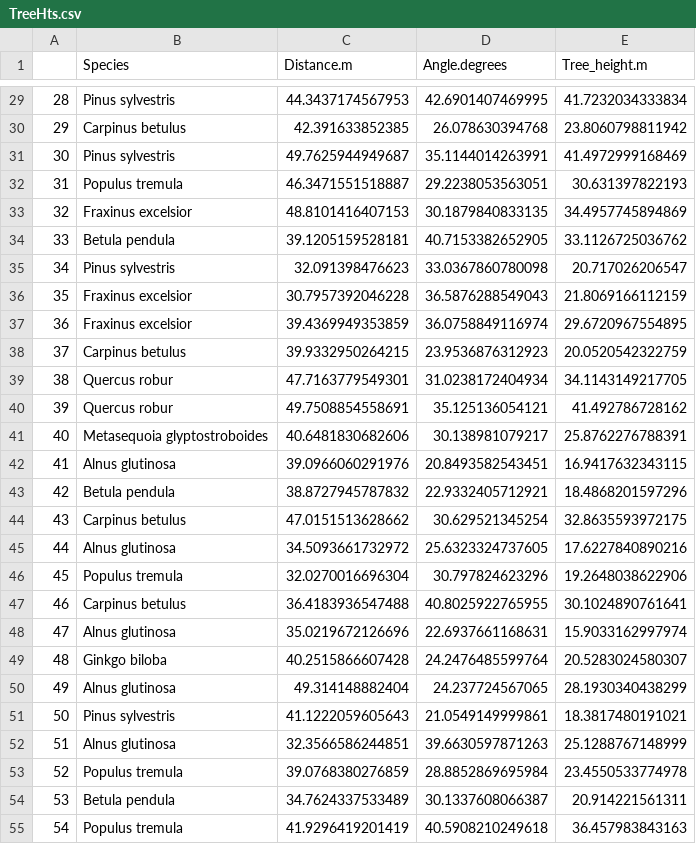
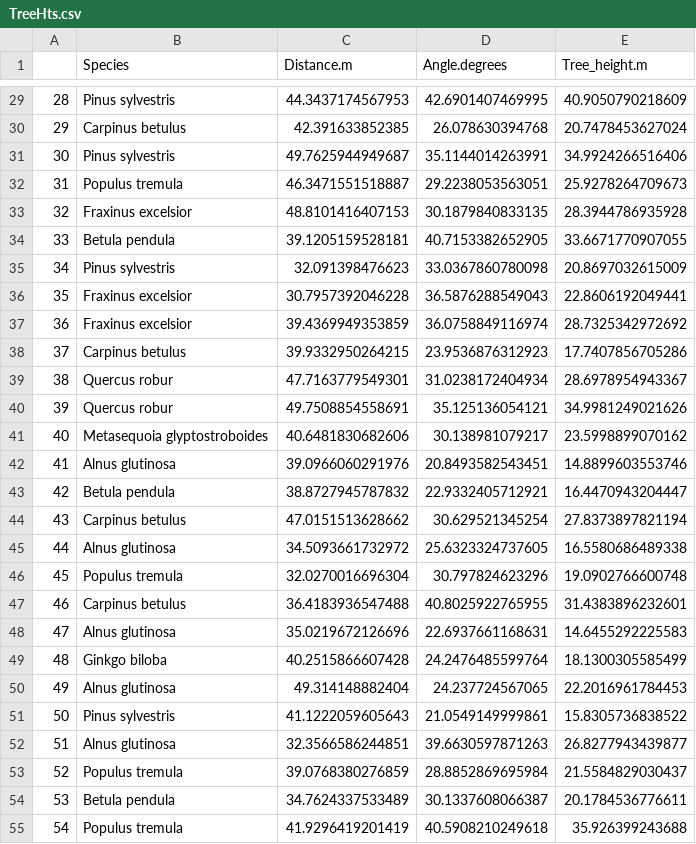
Before and after one commit to matthewcampos/CMEECourseWork, a CSV file: Week3/Results/TreeHts.csv, drawn as a sheet; only a part is shown, gaps mark what is left out; the diff covers the shown part only.

```diff
--- a/Week3/Results/TreeHts.csv
+++ b/Week3/Results/TreeHts.csv
@@ -29,27 +29,27 @@
-"28","Pinus sylvestris",44.3437174567953,42.6901407469995,41.7232034333834
-"29","Carpinus betulus",42.391633852385,26.078630394768,23.8060798811942
-"30","Pinus sylvestris",49.7625944949687,35.1144014263991,41.4972999168469
-"31","Populus tremula",46.3471551518887,29.2238053563051,30.631397822193
-"32","Fraxinus excelsior",48.8101416407153,30.1879840833135,34.4957745894869
-"33","Betula pendula",39.1205159528181,40.7153382652905,33.1126725036762
-"34","Pinus sylvestris",32.091398476623,33.0367860780098,20.717026206547
-"35","Fraxinus excelsior",30.7957392046228,36.5876288549043,21.8069166112159
-"36","Fraxinus excelsior",39.4369949353859,36.0758849116974,29.6720967554895
-"37","Carpinus betulus",39.9332950264215,23.9536876312923,20.0520542322759
-"38","Quercus robur",47.7163779549301,31.0238172404934,34.1143149217705
-"39","Quercus robur",49.7508854558691,35.125136054121,41.492786728162
-"40","Metasequoia glyptostroboides",40.6481830682606,30.138981079217,25.8762276788391
-"41","Alnus glutinosa",39.0966060291976,20.8493582543451,16.9417632343115
-"42","Betula pendula",38.8727945787832,22.9332405712921,18.4868201597296
-"43","Carpinus betulus",47.0151513628662,30.629521345254,32.8635593972175
-"44","Alnus glutinosa",34.5093661732972,25.6323324737605,17.6227840890216
-"45","Populus tremula",32.0270016696304,30.797824623296,19.2648038622906
-"46","Carpinus betulus",36.4183936547488,40.8025922765955,30.1024890761641
-"47","Alnus glutinosa",35.0219672126696,22.6937661168631,15.9033162997974
-"48","Ginkgo biloba",40.2515866607428,24.2476485599764,20.5283024580307
-"49","Alnus glutinosa",49.314148882404,24.237724567065,28.1930340438299
-"50","Pinus sylvestris",41.1222059605643,21.0549149999861,18.3817480191021
-"51","Alnus glutinosa",32.3566586244851,39.6630597871263,25.1288767148999
-"52","Populus tremula",39.0768380276859,28.8852869695984,23.4550533774978
-"53","Betula pendula",34.7624337533489,30.1337608066387,20.914221561311
-"54","Populus tremula",41.9296419201419,40.5908210249618,36.457983843163
+"28","Pinus sylvestris",44.3437174567953,42.6901407469995,40.9050790218609
+"29","Carpinus betulus",42.391633852385,26.078630394768,20.7478453627024
+"30","Pinus sylvestris",49.7625944949687,35.1144014263991,34.9924266516406
+"31","Populus tremula",46.3471551518887,29.2238053563051,25.9278264709673
+"32","Fraxinus excelsior",48.8101416407153,30.1879840833135,28.3944786935928
+"33","Betula pendula",39.1205159528181,40.7153382652905,33.6671770907055
+"34","Pinus sylvestris",32.091398476623,33.0367860780098,20.8697032615009
+"35","Fraxinus excelsior",30.7957392046228,36.5876288549043,22.8606192049441
+"36","Fraxinus excelsior",39.4369949353859,36.0758849116974,28.7325342972692
+"37","Carpinus betulus",39.9332950264215,23.9536876312923,17.7407856705286
+"38","Quercus robur",47.7163779549301,31.0238172404934,28.6978954943367
+"39","Quercus robur",49.7508854558691,35.125136054121,34.9981249021626
+"40","Metasequoia glyptostroboides",40.6481830682606,30.138981079217,23.5998899070162
+"41","Alnus glutinosa",39.0966060291976,20.8493582543451,14.8899603553746
+"42","Betula pendula",38.8727945787832,22.9332405712921,16.4470943204447
+"43","Carpinus betulus",47.0151513628662,30.629521345254,27.8373897821194
+"44","Alnus glutinosa",34.5093661732972,25.6323324737605,16.5580686489338
+"45","Populus tremula",32.0270016696304,30.797824623296,19.0902766600748
+"46","Carpinus betulus",36.4183936547488,40.8025922765955,31.4383896232601
+"47","Alnus glutinosa",35.0219672126696,22.6937661168631,14.6455292225583
+"48","Ginkgo biloba",40.2515866607428,24.2476485599764,18.1300305585499
+"49","Alnus glutinosa",49.314148882404,24.237724567065,22.2016961784453
+"50","Pinus sylvestris",41.1222059605643,21.0549149999861,15.8305736838522
+"51","Alnus glutinosa",32.3566586244851,39.6630597871263,26.8277943439877
+"52","Populus tremula",39.0768380276859,28.8852869695984,21.5584829030437
+"53","Betula pendula",34.7624337533489,30.1337608066387,20.1784536776611
+"54","Populus tremula",41.9296419201419,40.5908210249618,35.926399243688
```
Also changed, not shown: 93 edited cells elsewhere in this file, 46 other files.
